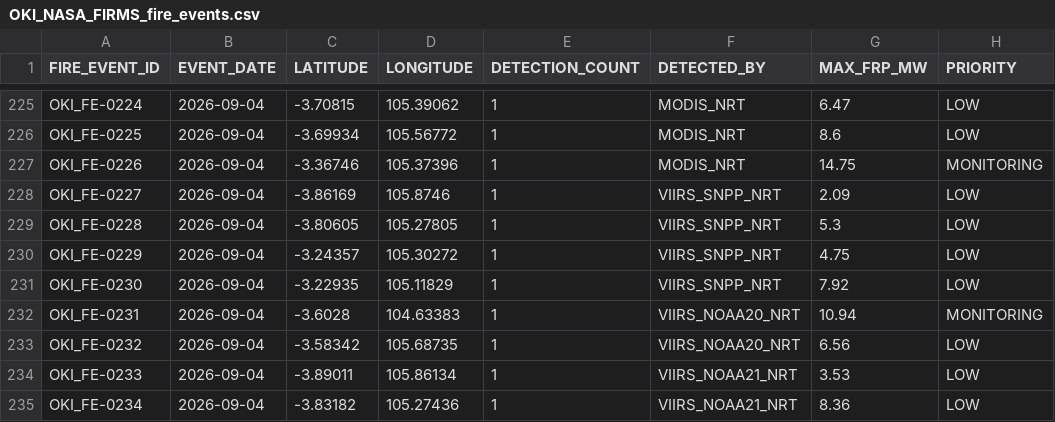
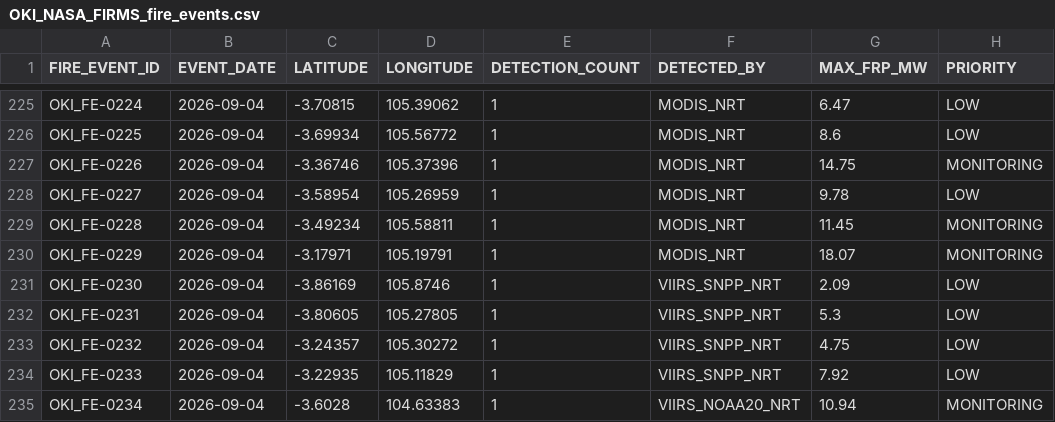
Before and after one commit to Indrmlnaa/Fire_Monitoring, a CSV file: data/v2/processed/OKI_NASA_FIRMS_fire_events.csv, drawn as a sheet; only a part is shown, gaps mark what is left out; the diff covers the shown part only.

```diff
--- a/data/v2/processed/OKI_NASA_FIRMS_fire_events.csv
+++ b/data/v2/processed/OKI_NASA_FIRMS_fire_events.csv
@@ -227,9 +227,9 @@ OKI_FE-0225,2026-09-04,-3.69934,105.56772,1,MODIS_NRT,8.6,LOW
 OKI_FE-0226,2026-09-04,-3.36746,105.37396,1,MODIS_NRT,14.75,MONITORING
-OKI_FE-0227,2026-09-04,-3.86169,105.8746,1,VIIRS_SNPP_NRT,2.09,LOW
-OKI_FE-0228,2026-09-04,-3.80605,105.27805,1,VIIRS_SNPP_NRT,5.3,LOW
-OKI_FE-0229,2026-09-04,-3.24357,105.30272,1,VIIRS_SNPP_NRT,4.75,LOW
-OKI_FE-0230,2026-09-04,-3.22935,105.11829,1,VIIRS_SNPP_NRT,7.92,LOW
-OKI_FE-0231,2026-09-04,-3.6028,104.63383,1,VIIRS_NOAA20_NRT,10.94,MONITORING
-OKI_FE-0232,2026-09-04,-3.58342,105.68735,1,VIIRS_NOAA20_NRT,6.56,LOW
-OKI_FE-0233,2026-09-04,-3.89011,105.86134,1,VIIRS_NOAA21_NRT,3.53,LOW
-OKI_FE-0234,2026-09-04,-3.83182,105.27436,1,VIIRS_NOAA21_NRT,8.36,LOW
+OKI_FE-0227,2026-09-04,-3.58954,105.26959,1,MODIS_NRT,9.78,LOW
+OKI_FE-0228,2026-09-04,-3.49234,105.58811,1,MODIS_NRT,11.45,MONITORING
+OKI_FE-0229,2026-09-04,-3.17971,105.19791,1,MODIS_NRT,18.07,MONITORING
+OKI_FE-0230,2026-09-04,-3.86169,105.8746,1,VIIRS_SNPP_NRT,2.09,LOW
+OKI_FE-0231,2026-09-04,-3.80605,105.27805,1,VIIRS_SNPP_NRT,5.3,LOW
+OKI_FE-0232,2026-09-04,-3.24357,105.30272,1,VIIRS_SNPP_NRT,4.75,LOW
+OKI_FE-0233,2026-09-04,-3.22935,105.11829,1,VIIRS_SNPP_NRT,7.92,LOW
+OKI_FE-0234,2026-09-04,-3.6028,104.63383,1,VIIRS_NOAA20_NRT,10.94,MONITORING
```
Also changed, not shown: 3 added rows and 67 edited cells elsewhere in this file, data/v2/processed/OKI_NASA_FIRMS_spatial_analysis.csv, data/v2/processed/OKI_fire_events_rainfall.csv, 1 other file.
